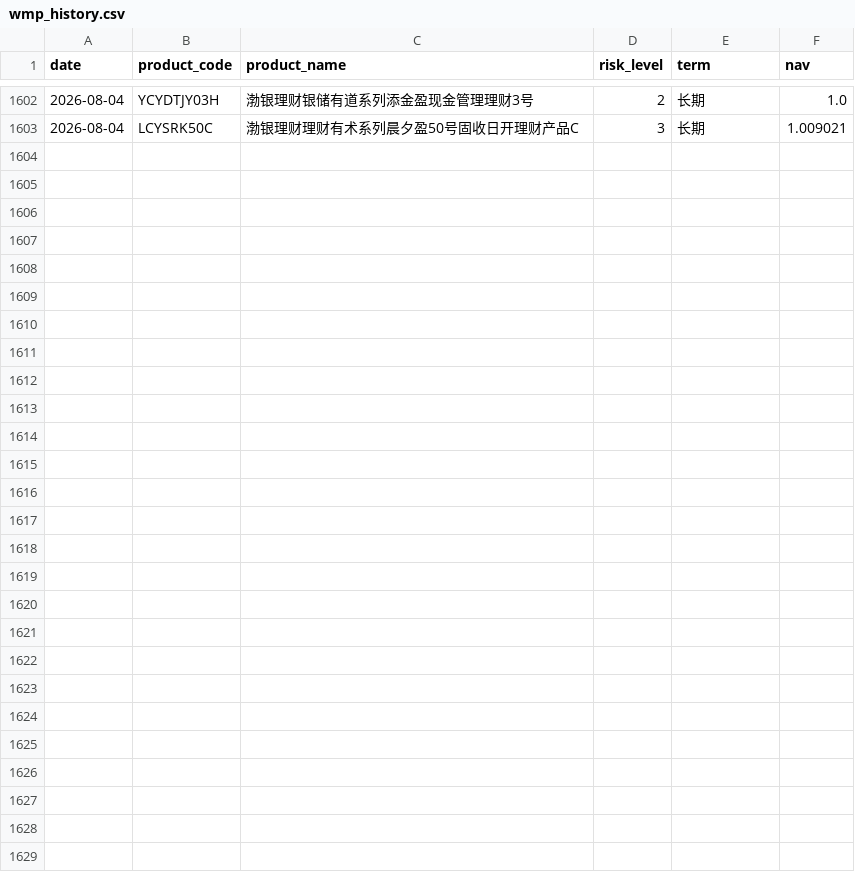
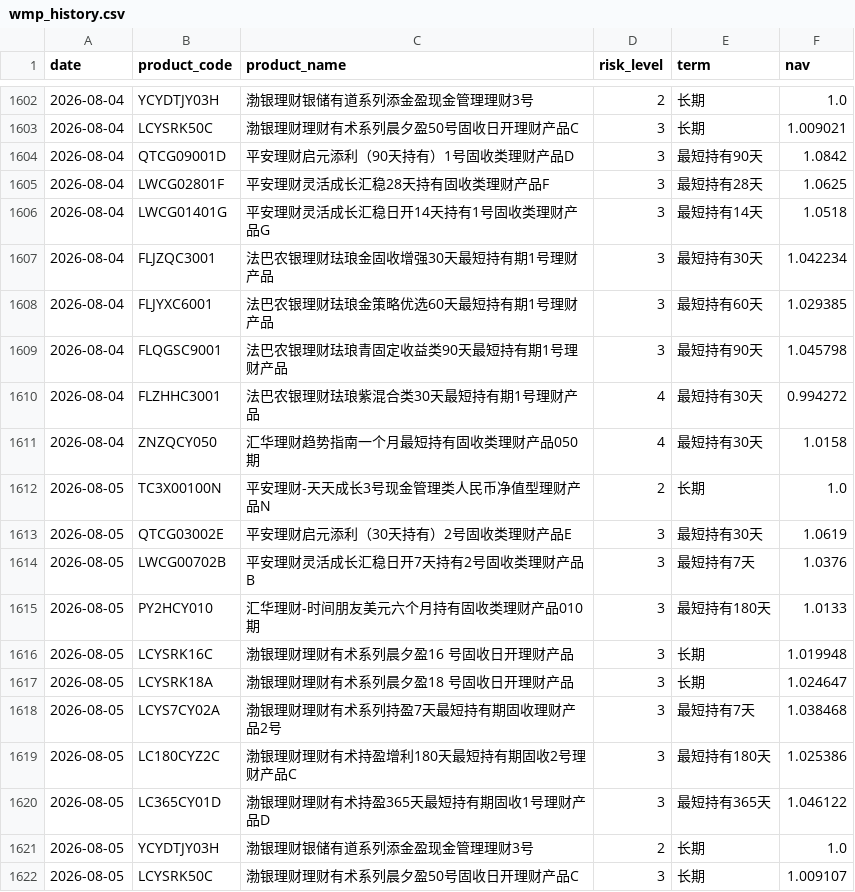
Before and after one commit to jiangx-lang/portfolio, a CSV file: data/wmp_history.csv, drawn as a sheet; only a part is shown, gaps mark what is left out.

```diff
--- a/data/wmp_history.csv
+++ b/data/wmp_history.csv
@@ -1603 +1603,20 @@ date,product_code,product_name,risk_level,term,nav
 2026-08-04,LCYSRK50C,渤银理财理财有术系列晨夕盈50号固收日开理财产品C,3,长期,1.009021
+2026-08-04,QTCG09001D,平安理财启元添利（90天持有）1号固收类理财产品D,3,最短持有90天,1.0842
+2026-08-04,LWCG02801F,平安理财灵活成长汇稳28天持有固收类理财产品F,3,最短持有28天,1.0625
+2026-08-04,LWCG01401G,平安理财灵活成长汇稳日开14天持有1号固收类理财产品G,3,最短持有14天,1.0518
+2026-08-04,FLJZQC3001,法巴农银理财珐琅金固收增强30天最短持有期1号理财产品,3,最短持有30天,1.042234
+2026-08-04,FLJYXC6001,法巴农银理财珐琅金策略优选60天最短持有期1号理财产品,3,最短持有60天,1.029385
+2026-08-04,FLQGSC9001,法巴农银理财珐琅青固定收益类90天最短持有期1号理财产品,3,最短持有90天,1.045798
+2026-08-04,FLZHHC3001,法巴农银理财珐琅紫混合类30天最短持有期1号理财产品,4,最短持有30天,0.994272
+2026-08-04,ZNZQCY050,汇华理财趋势指南一个月最短持有固收类理财产品050期,4,最短持有30天,1.0158
+2026-08-05,TC3X00100N,平安理财-天天成长3号现金管理类人民币净值型理财产品N,2,长期,1.0
+2026-08-05,QTCG03002E,平安理财启元添利（30天持有）2号固收类理财产品E,3,最短持有30天,1.0619
+2026-08-05,LWCG00702B,平安理财灵活成长汇稳日开7天持有2号固收类理财产品B,3,最短持有7天,1.0376
+2026-08-05,PY2HCY010,汇华理财-时间朋友美元六个月持有固收类理财产品010期,3,最短持有180天,1.0133
+2026-08-05,LCYSRK16C,渤银理财理财有术系列晨夕盈16 号固收日开理财产品,3,长期,1.019948
+2026-08-05,LCYSRK18A,渤银理财理财有术系列晨夕盈18 号固收日开理财产品,3,长期,1.024647
+2026-08-05,LCYS7CY02A,渤银理财理财有术系列持盈7天最短持有期固收理财产品2号,3,最短持有7天,1.038468
+2026-08-05,LC180CYZ2C,渤银理财理财有术持盈增利180天最短持有期固收2号理财产品C,3,最短持有180天,1.025386
+2026-08-05,LC365CY01D,渤银理财理财有术持盈365天最短持有期固收1号理财产品D,3,最短持有365天,1.046122
+2026-08-05,YCYDTJY03H,渤银理财银储有道系列添金盈现金管理理财3号,2,长期,1.0
+2026-08-05,LCYSRK50C,渤银理财理财有术系列晨夕盈50号固收日开理财产品C,3,长期,1.009107
```
